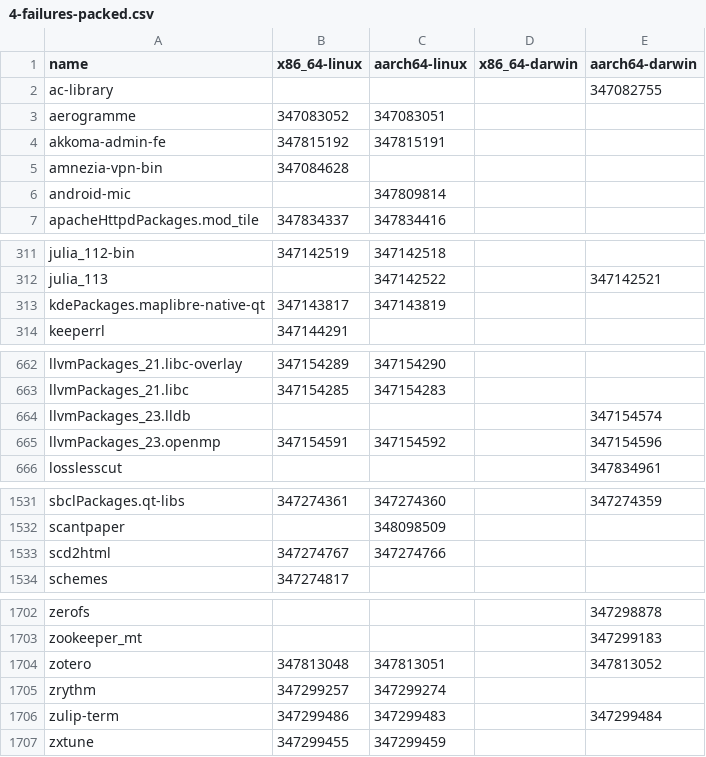
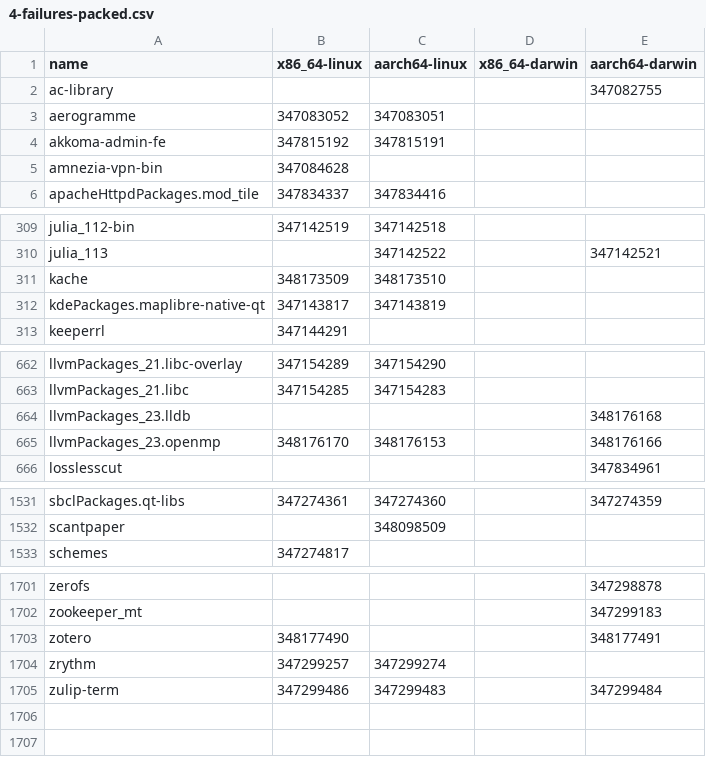
Before and after one commit to iedame/nixpkgs-failure-notify, a CSV file: results/trunk/4-failures-packed.csv, drawn as a sheet; only a part is shown, gaps mark what is left out; the diff covers the shown part only.

```diff
--- a/results/trunk/4-failures-packed.csv
+++ b/results/trunk/4-failures-packed.csv
@@ -5,3 +5,2 @@ akkoma-admin-fe,347815192,347815191,,
 amnezia-vpn-bin,347084628,,,
-android-mic,,347809814,,
 apacheHttpdPackages.mod_tile,347834337,347834416,,
@@ -312,2 +310,3 @@ julia_112-bin,347142519,347142518,,
 julia_113,,347142522,,347142521
+kache,348173509,348173510,,
 kdePackages.maplibre-native-qt,347143817,347143819,,
@@ -663,4 +663,4 @@ llvmPackages_21.libc-overlay,347154289,347154290,,
 llvmPackages_21.libc,347154285,347154283,,
-llvmPackages_23.lldb,,,,347154574
-llvmPackages_23.openmp,347154591,347154592,,347154596
+llvmPackages_23.lldb,,,,348176168
+llvmPackages_23.openmp,348176170,348176153,,348176166
 losslesscut,,,,347834961
@@ -1532,3 +1532,2 @@ sbclPackages.qt-libs,347274361,347274360,,347274359
 scantpaper,,348098509,,
-scd2html,347274767,347274766,,
 schemes,347274817,,,
@@ -1703,5 +1702,4 @@ zerofs,,,,347298878
 zookeeper_mt,,,,347299183
-zotero,347813048,347813051,,347813052
+zotero,348177490,,,348177491
 zrythm,347299257,347299274,,
 zulip-term,347299486,347299483,,347299484
-zxtune,347299455,347299459,,
```
Also changed, not shown: 2 added rows, 2 removed rows and 6 edited cells elsewhere in this file, results/trunk/2-failures.csv, results/trunk/3-failures-aarch64-darwin.csv, 5 other files.
